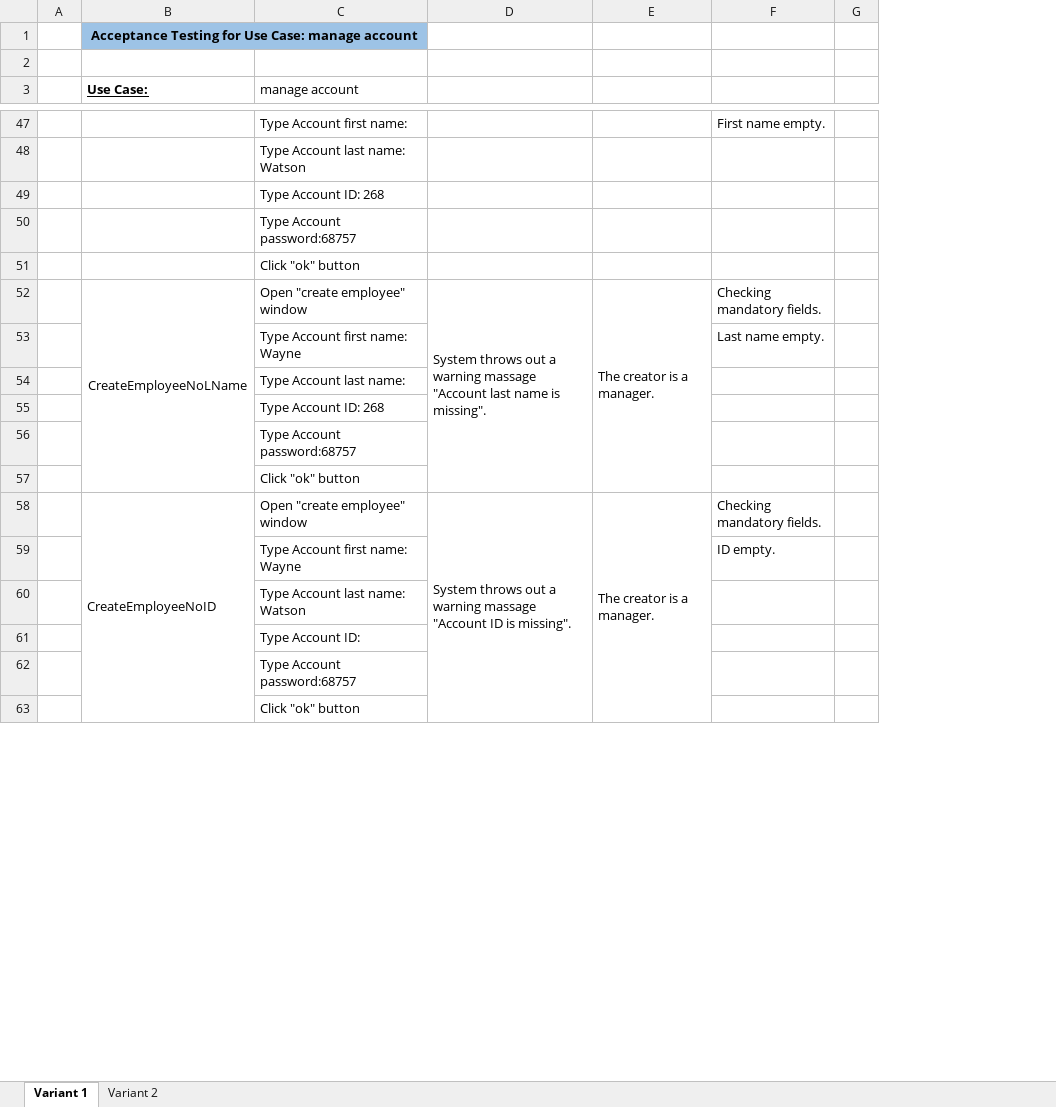
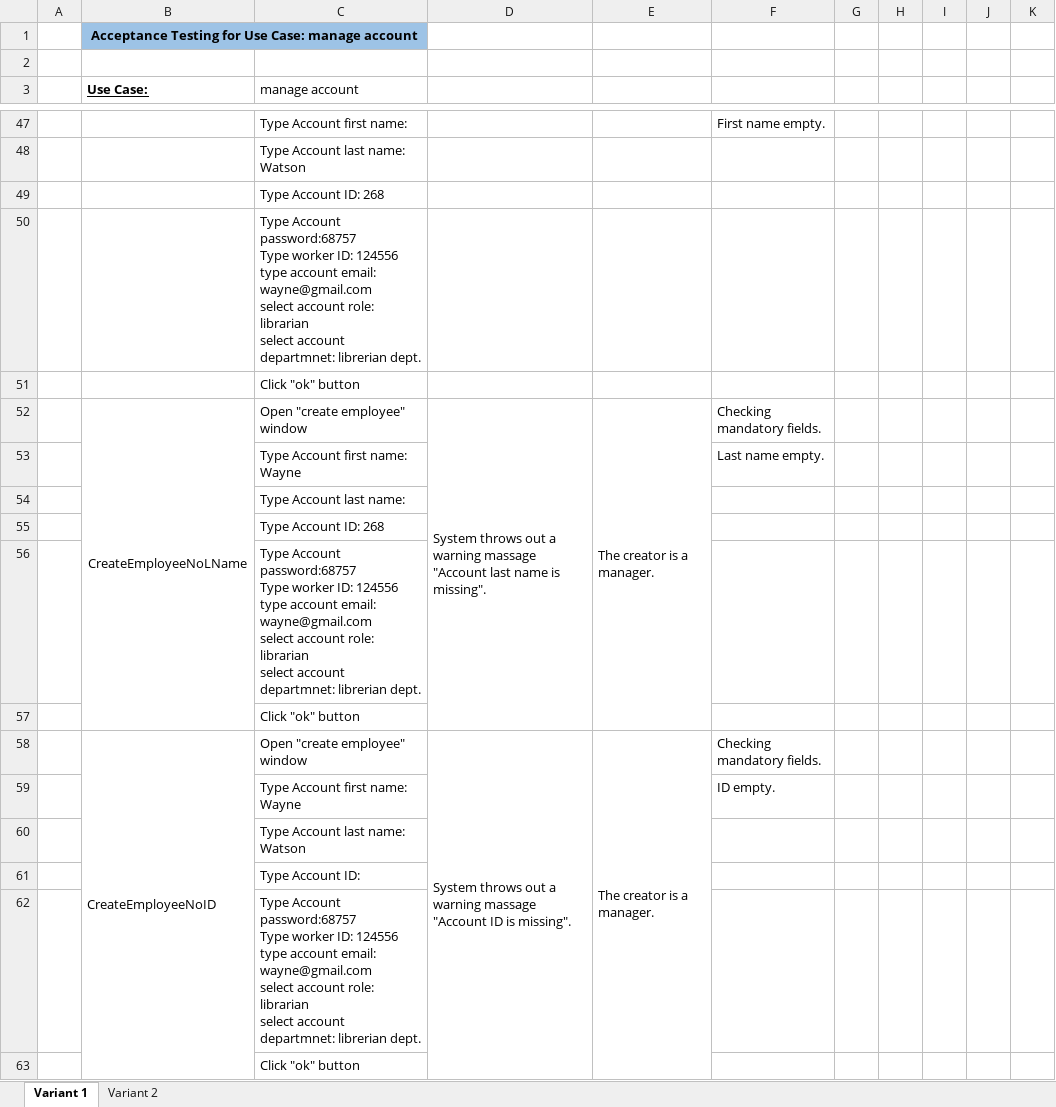
Before and after one commit to dominic25/SELab, an Excel workbook: Acceptance Testing 2.xlsx, sheet Variant 1, drawn as a sheet; only a part is shown, gaps mark what is left out; values as stored, in another font and other column widths than the file's, no borders; ↵ is a line break in a cell; the diff covers the shown part only; the diff names each change by its address in the sheet, - before the commit and + after, or states it on an @@ line.

```diff
--- a/Acceptance Testing 2.xlsx (sheet Variant 1)
+++ b/Acceptance Testing 2.xlsx (sheet Variant 1)
+column G, empty
+column H, empty
+column I, empty
+column J, empty
-C50 (manage account): …Account password:68757
+C50 (manage account): …Account password:68757 ↵ Type worker ID: 124556 ↵ type account email: wayne@gmail.com ↵ select account role: librarian ↵ select account departmnet: librerian dept.
-C56 (manage account): …Account password:68757
+C56 (manage account): …Account password:68757 ↵ Type worker ID: 124556 ↵ type account email: wayne@gmail.com ↵ select account role: librarian ↵ select account departmnet: librerian dept.
-C62 (manage account): …Account password:68757
+C62 (manage account): …Account password:68757 ↵ Type worker ID: 124556 ↵ type account email: wayne@gmail.com ↵ select account role: librarian ↵ select account departmnet: librerian dept.
```
Also changed, not shown: 6 added rows, 8 removed rows and 10 edited cells elsewhere in this sheet, sheet Variant 2.
